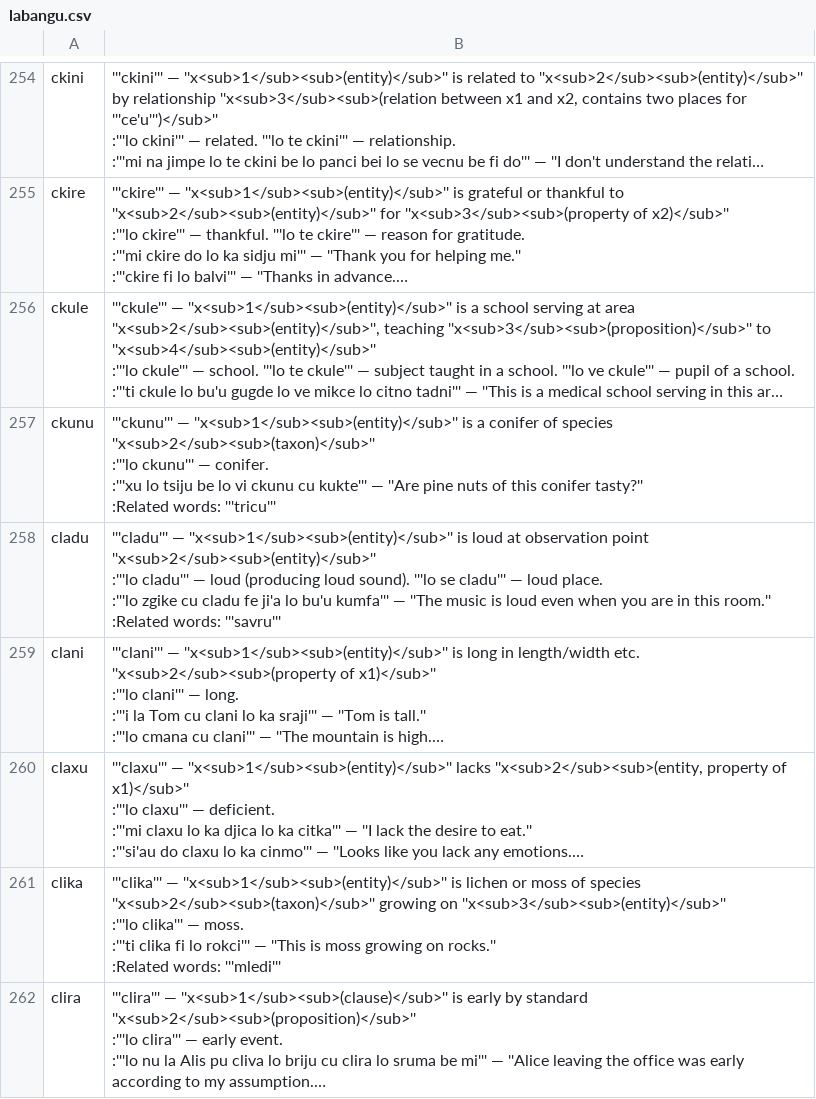
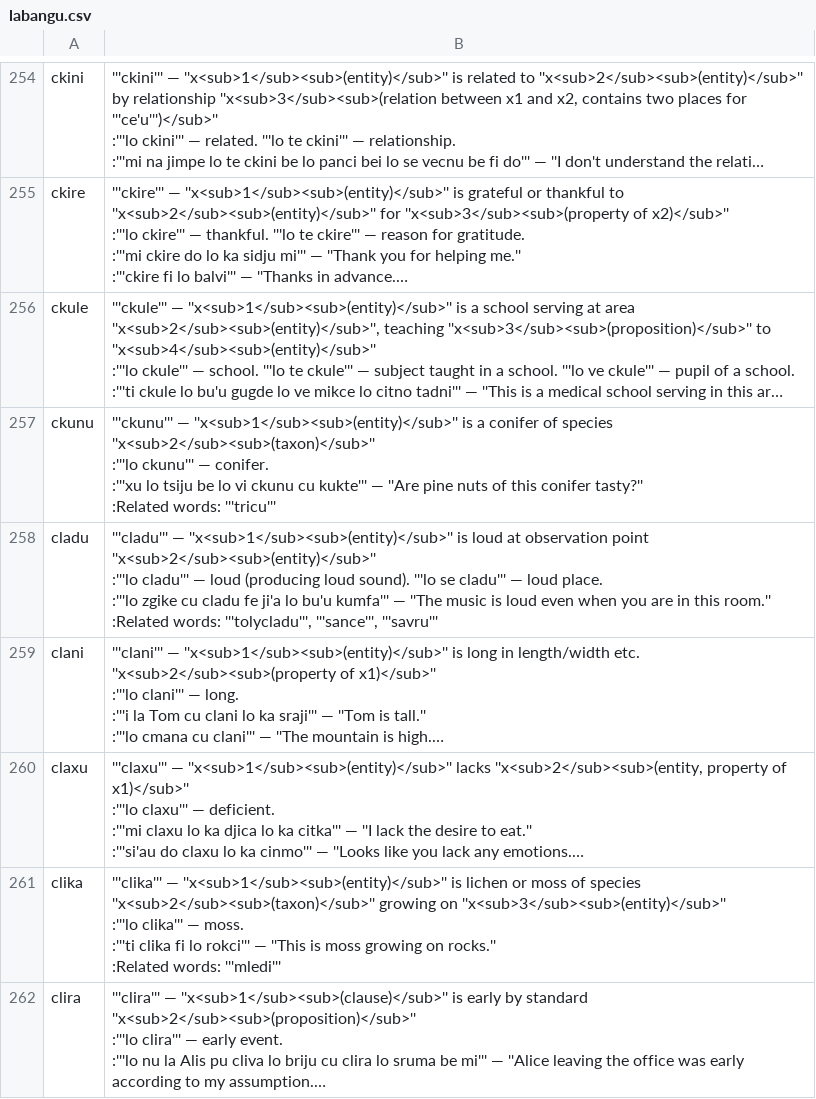
Before and after one commit to lagleki/livla, a CSV file: ircbot/dumps/labangu.csv, drawn as a sheet; only a part is shown, gaps mark what is left out; long unchanged cells end in …; the diff covers the shown part only; the diff names each change by its address in the sheet, - before the commit and + after, or states it on an @@ line.

Commit message:
Adding {sance} tile to Sutysisku start screen

```diff
--- a/ircbot/dumps/labangu.csv
+++ b/ircbot/dumps/labangu.csv
-B258: …:Related words: '''savru'''
+B258: …:Related words: '''tolycladu''', '''sance''', '''savru'''
```
Also changed, not shown: 3 added rows, 1 removed row and 33 edited cells elsewhere in this file, 3 other files.
